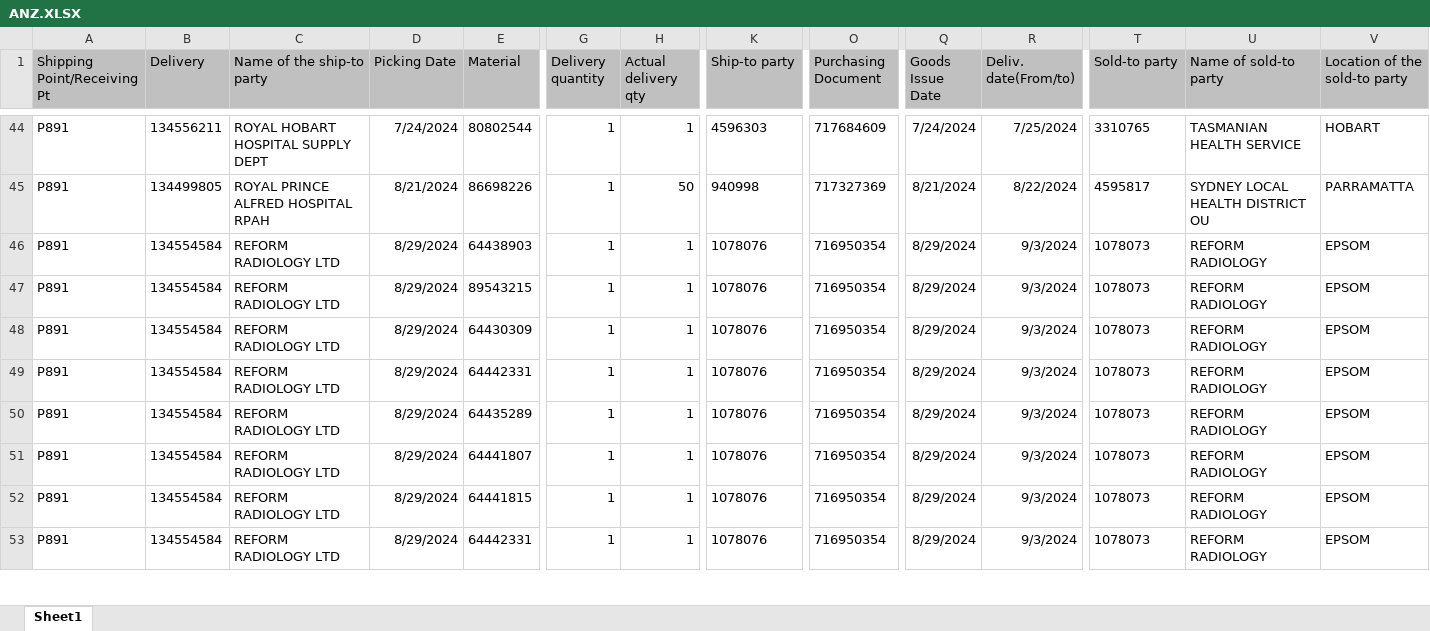
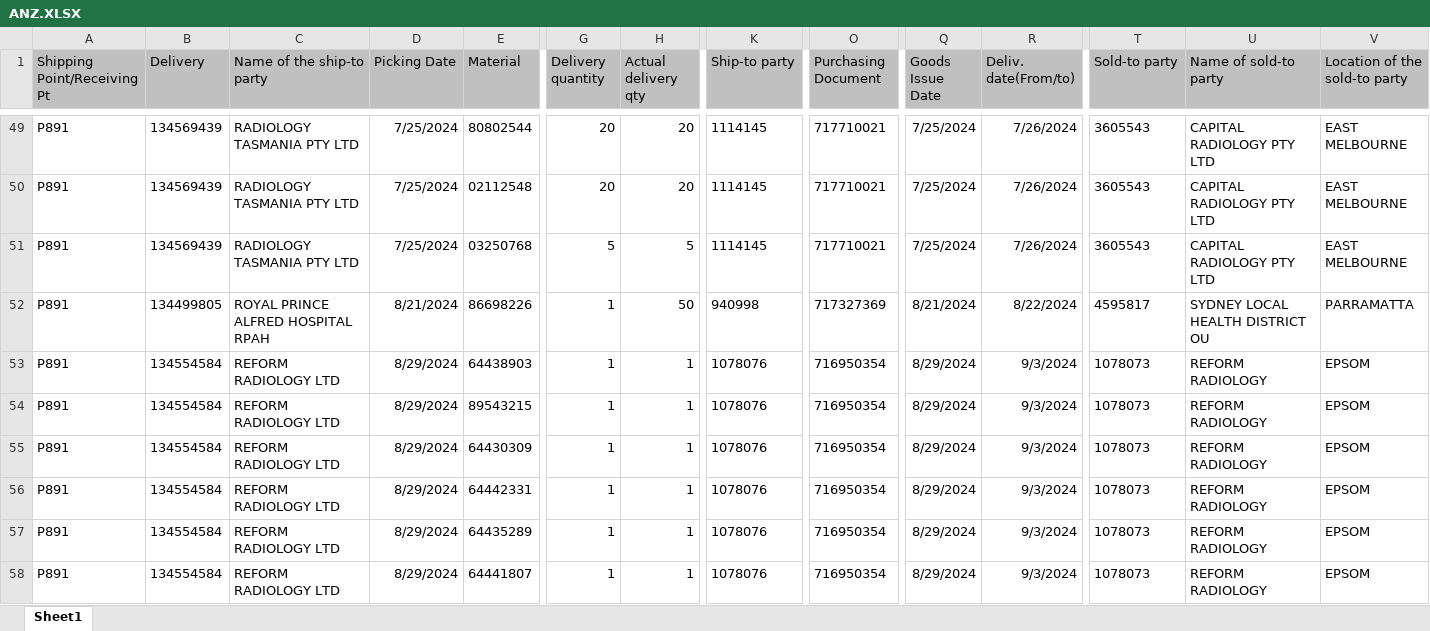
Before and after one commit to janphoenix/anz, an Excel workbook: ANZ.XLSX, sheet Sheet1, drawn as a sheet; only a part is shown, gaps mark what is left out; the shorter side is filled out with more unchanged rows; values as stored, in another font and other column widths than the file's, no borders; addresses are those after the commit; rows hold the shown columns only; the diff covers the shown part only; the diff names each change by its address in the sheet, - before the commit and + after, or states it on an @@ line.

```diff
--- a/ANZ.XLSX (sheet Sheet1)
+++ b/ANZ.XLSX (sheet Sheet1)
-B49 (Delivery): 134556211
+B49 (Delivery): 134569439
-C49 (Name of the ship-to party): ROYAL HOBART HOSPITAL SUPPLY DEPT
+C49 (Name of the ship-to party): RADIOLOGY TASMANIA PTY LTD
-D49 (Picking Date): 7/24/2024
+D49 (Picking Date): 7/25/2024
-G49 (Delivery quantity): 1
+G49 (Delivery quantity): 20
-H49 (Actual delivery qty): 1
+H49 (Actual delivery qty): 20
-K49 (Ship-to party): 4596303
+K49 (Ship-to party): 1114145
-O49 (Purchasing Document): 717684609
+O49 (Purchasing Document): 717710021
-Q49 (Goods Issue Date): 7/24/2024
+Q49 (Goods Issue Date): 7/25/2024
-R49 (Deliv. date(From/to)): 7/25/2024
+R49 (Deliv. date(From/to)): 7/26/2024
-T49 (Sold-to party): 3310765
+T49 (Sold-to party): 3605543
-U49 (Name of sold-to party): TASMANIAN HEALTH SERVICE
+U49 (Name of sold-to party): CAPITAL RADIOLOGY PTY LTD
-V49 (Location of the sold-to party): HOBART
+V49 (Location of the sold-to party): EAST MELBOURNE
+row 50: P891 | 134569439 | RADIOLOGY TASMANIA PTY LTD | 7/25/2024 | 02112548 | 20 | 20 | 1114145 | 717710021 | 7/25/2024 | 7/26/2024 | 3605543 | CAPITAL RADIOLOGY PTY LTD | EAST MELBOURNE
+row 51: P891 | 134569439 | RADIOLOGY TASMANIA PTY LTD | 7/25/2024 | 03250768 | 5 | 5 | 1114145 | 717710021 | 7/25/2024 | 7/26/2024 | 3605543 | CAPITAL RADIOLOGY PTY LTD | EAST MELBOURNE
```
Also changed, not shown: 24 added rows, 17 removed rows and 83 edited cells elsewhere in this sheet.
